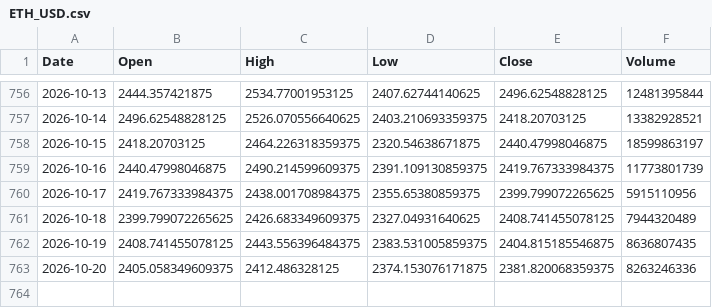
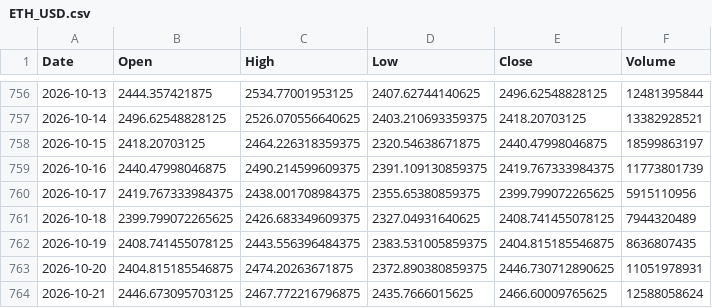
Before and after one commit to akastudiogdrive-droid/coin, a CSV file: data/prices/ETH_USD.csv, drawn as a sheet; only a part is shown, gaps mark what is left out.

```diff
--- a/data/prices/ETH_USD.csv
+++ b/data/prices/ETH_USD.csv
@@ -762,2 +762,3 @@ Date,Open,High,Low,Close,Volume
 2026-10-19,2408.741455078125,2443.556396484375,2383.531005859375,2404.815185546875,8636807435
-2026-10-20,2405.058349609375,2412.486328125,2374.153076171875,2381.820068359375,8263246336
+2026-10-20,2404.815185546875,2474.20263671875,2372.890380859375,2446.730712890625,11051978931
+2026-10-21,2446.673095703125,2467.772216796875,2435.7666015625,2466.60009765625,12588058624
```
Also changed, not shown: data/prices/LLOY_L.csv, data/prices/SI_F.csv, 31 other files.
